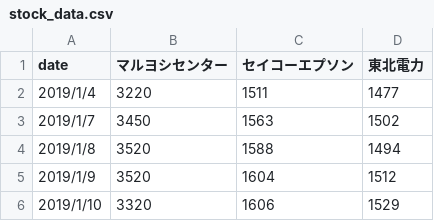
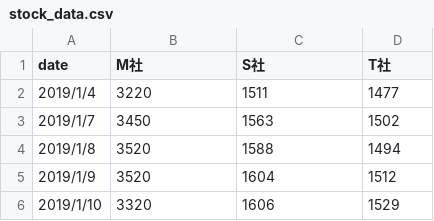
Before and after one commit to finance-learn-game/money-learn-game, a CSV file: Assets/Projects/MasterData/stock_data.csv, drawn as a sheet; only a part is shown.

```diff
--- a/Assets/Projects/MasterData/stock_data.csv
+++ b/Assets/Projects/MasterData/stock_data.csv
@@ -1,2 +1,2 @@
-date,マルヨシセンター,セイコーエプソン,東北電力
+date,M社,S社,T社
 2019/1/4,3220,1511,1477
```
Also changed, not shown: 4 other files.
